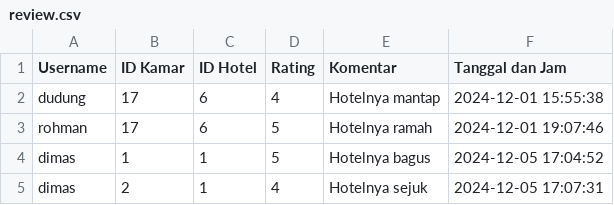
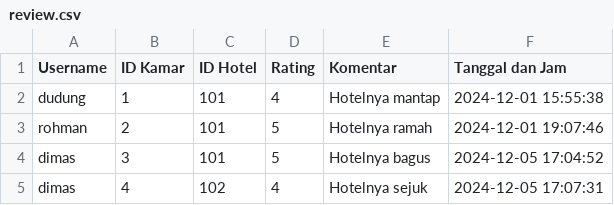
Before and after one commit to dimasrofipurnomo/He-Tech, a CSV file: review.csv, drawn as a sheet.

Commit message:
Update review.csv

```diff
--- a/review.csv
+++ b/review.csv
@@ -1,5 +1,5 @@
 Username,ID Kamar,ID Hotel,Rating,Komentar,Tanggal dan Jam
-dudung,17,6,4,Hotelnya mantap,2024-12-01 15:55:38
-rohman,17,6,5,Hotelnya ramah,2024-12-01 19:07:46
-dimas,1,1,5,Hotelnya bagus,2024-12-05 17:04:52
-dimas,2,1,4,Hotelnya sejuk,2024-12-05 17:07:31
+dudung,1,101,4,Hotelnya mantap,2024-12-01 15:55:38
+rohman,2,101,5,Hotelnya ramah,2024-12-01 19:07:46
+dimas,3,101,5,Hotelnya bagus,2024-12-05 17:04:52
+dimas,4,102,4,Hotelnya sejuk,2024-12-05 17:07:31
```
